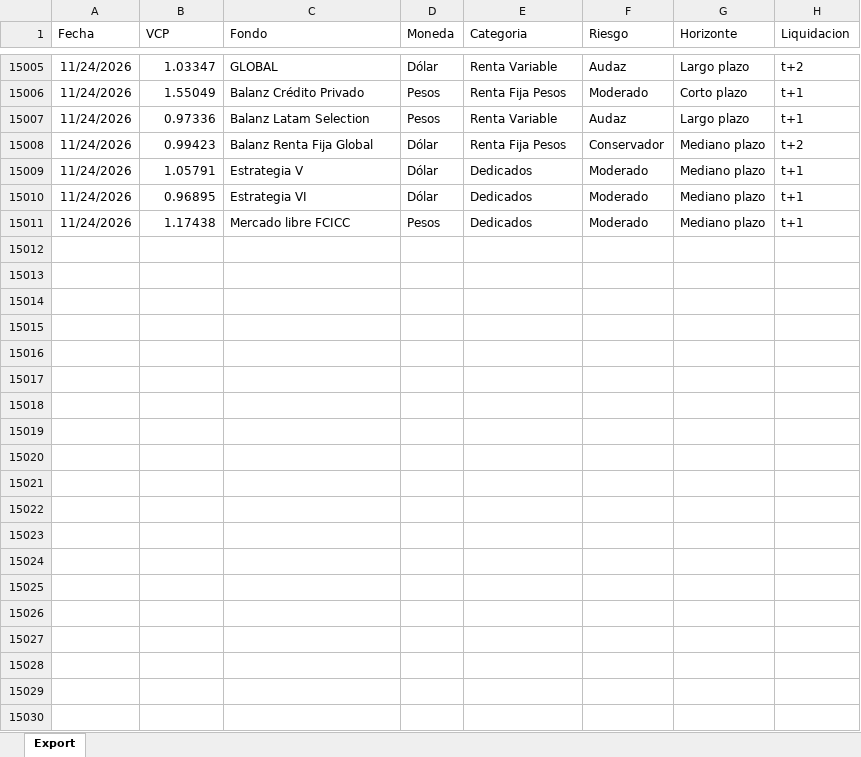
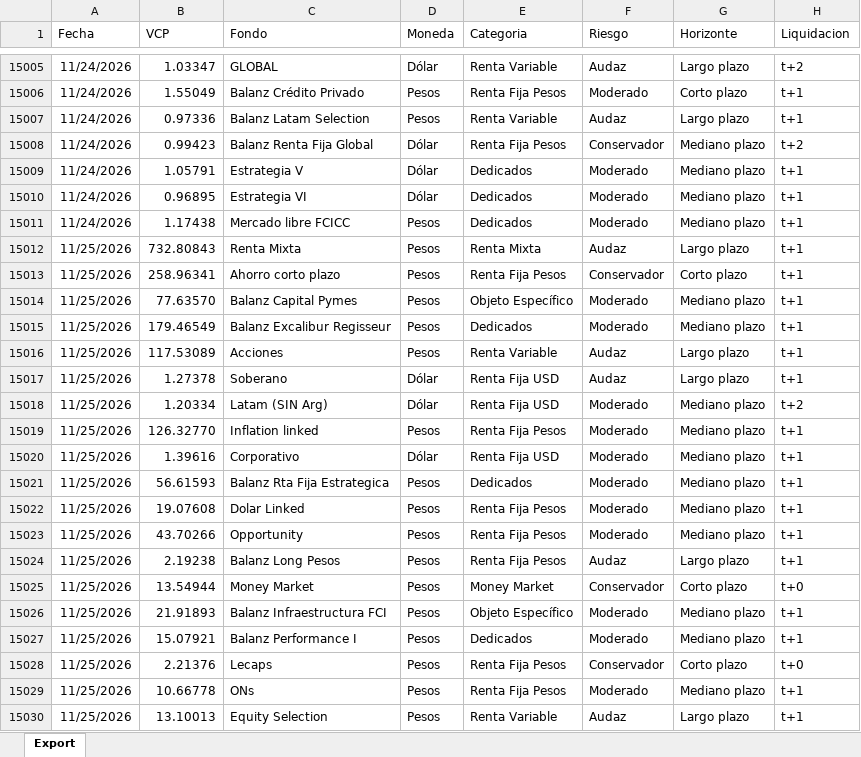
Before and after one commit to mfriedB/fondos, an Excel workbook: data.xlsx, sheet Export, drawn as a sheet; only a part is shown, gaps mark what is left out; values as stored, in another font and other column widths than the file's, no borders; the diff covers the shown part only; the diff names each change by its address in the sheet, - before the commit and + after, or states it on an @@ line.

```diff
--- a/data.xlsx (sheet Export)
+++ b/data.xlsx (sheet Export)
+row 15012: 11/25/2026 | 732.80843 | Renta Mixta | Pesos | Renta Mixta | Audaz | Largo plazo | t+1
+row 15013: 11/25/2026 | 258.96341 | Ahorro corto plazo | Pesos | Renta Fija Pesos | Conservador | Corto plazo | t+1
+row 15014: 11/25/2026 | 77.63570 | Balanz Capital Pymes | Pesos | Objeto Específico | Moderado | Mediano plazo | t+1
+row 15015: 11/25/2026 | 179.46549 | Balanz Excalibur Regisseur | Pesos | Dedicados | Moderado | Mediano plazo | t+1
+row 15016: 11/25/2026 | 117.53089 | Acciones | Pesos | Renta Variable | Audaz | Largo plazo | t+1
+row 15017: 11/25/2026 | 1.27378 | Soberano | Dólar | Renta Fija USD | Audaz | Largo plazo | t+1
+row 15018: 11/25/2026 | 1.20334 | Latam (SIN Arg) | Dólar | Renta Fija USD | Moderado | Mediano plazo | t+2
+row 15019: 11/25/2026 | 126.32770 | Inflation linked | Pesos | Renta Fija Pesos | Moderado | Mediano plazo | t+1
+row 15020: 11/25/2026 | 1.39616 | Corporativo | Dólar | Renta Fija USD | Moderado | Mediano plazo | t+1
+row 15021: 11/25/2026 | 56.61593 | Balanz Rta Fija Estrategica | Pesos | Dedicados | Moderado | Mediano plazo | t+1
+row 15022: 11/25/2026 | 19.07608 | Dolar Linked | Pesos | Renta Fija Pesos | Moderado | Mediano plazo | t+1
+row 15023: 11/25/2026 | 43.70266 | Opportunity | Pesos | Renta Fija Pesos | Moderado | Mediano plazo | t+1
+row 15024: 11/25/2026 | 2.19238 | Balanz Long Pesos | Pesos | Renta Fija Pesos | Audaz | Largo plazo | t+1
+row 15025: 11/25/2026 | 13.54944 | Money Market | Pesos | Money Market | Conservador | Corto plazo | t+0
+row 15026: 11/25/2026 | 21.91893 | Balanz Infraestructura FCI | Pesos | Objeto Específico | Moderado | Mediano plazo | t+1
+row 15027: 11/25/2026 | 15.07921 | Balanz Performance I | Pesos | Dedicados | Moderado | Mediano plazo | t+1
+row 15028: 11/25/2026 | 2.21376 | Lecaps | Pesos | Renta Fija Pesos | Conservador | Corto plazo | t+0
+row 15029: 11/25/2026 | 10.66778 | ONs | Pesos | Renta Fija Pesos | Moderado | Mediano plazo | t+1
+row 15030: 11/25/2026 | 13.10013 | Equity Selection | Pesos | Renta Variable | Audaz | Largo plazo | t+1
```
Also changed, not shown: 19 added rows elsewhere in this sheet.
